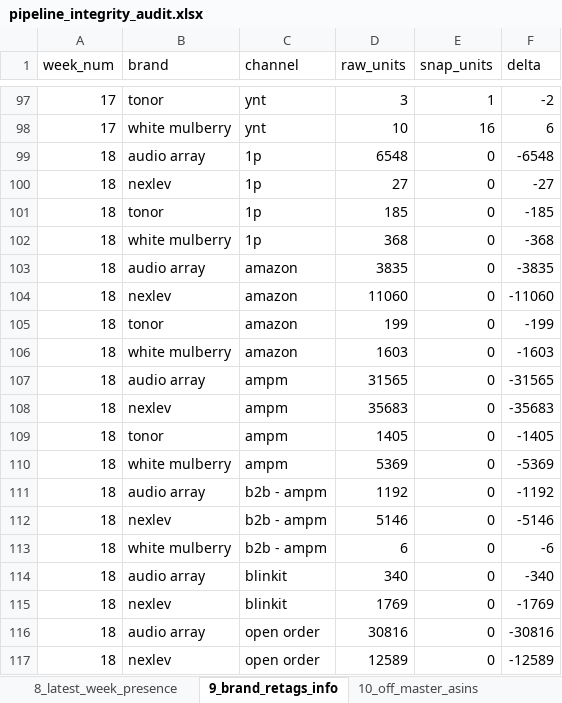
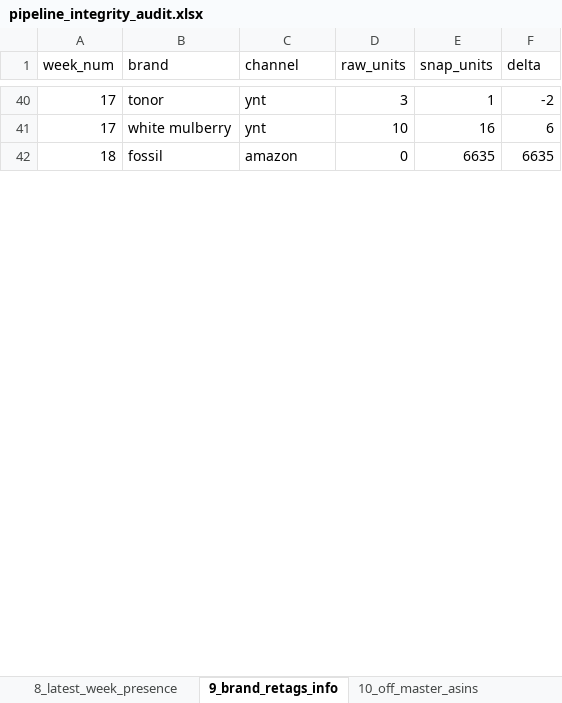
Before and after one commit to nitesh-lang/weekly-dashboard-fastapi, an Excel workbook: data/processed/pipeline_integrity_audit.xlsx, sheet 9_brand_retags_info, drawn as a sheet; only a part is shown, gaps mark what is left out; values as stored, in another font and other column widths than the file's, no borders; removed rows and columns are numbered as before the commit, all else as after; the diff covers the shown part only; the diff names each change by its address in the sheet, - before the commit and + after, or states it on an @@ line.

```diff
--- a/data/processed/pipeline_integrity_audit.xlsx (sheet 9_brand_retags_info)
+++ b/data/processed/pipeline_integrity_audit.xlsx (sheet 9_brand_retags_info)
-row 99: 18 | audio array | 1p | 6548 | 0 | -6548
-row 100: 18 | nexlev | 1p | 27 | 0 | -27
-row 101: 18 | tonor | 1p | 185 | 0 | -185
-row 102: 18 | white mulberry | 1p | 368 | 0 | -368
-B42 (brand): audio array
+B42 (brand): fossil
-D42 (raw_units): 3835
+D42 (raw_units): 0
-E42 (snap_units): 0
+E42 (snap_units): 6635
-F42 (delta): -3835
+F42 (delta): 6635
-row 104: 18 | nexlev | amazon | 11060 | 0 | -11060
-row 105: 18 | tonor | amazon | 199 | 0 | -199
-row 106: 18 | white mulberry | amazon | 1603 | 0 | -1603
-row 107: 18 | audio array | ampm | 31565 | 0 | -31565
-row 108: 18 | nexlev | ampm | 35683 | 0 | -35683
-row 109: 18 | tonor | ampm | 1405 | 0 | -1405
-row 110: 18 | white mulberry | ampm | 5369 | 0 | -5369
-row 111: 18 | audio array | b2b - ampm | 1192 | 0 | -1192
-row 112: 18 | nexlev | b2b - ampm | 5146 | 0 | -5146
-row 113: 18 | white mulberry | b2b - ampm | 6 | 0 | -6
-row 114: 18 | audio array | blinkit | 340 | 0 | -340
-row 115: 18 | nexlev | blinkit | 1769 | 0 | -1769
-row 116: 18 | audio array | open order | 30816 | 0 | -30816
-row 117: 18 | nexlev | open order | 12589 | 0 | -12589
```
Also changed, not shown: 5 added rows, 208 removed rows and 50 edited cells elsewhere in this sheet, sheet 13_cross_route_sales, sheet 1_raw_vs_snapshot, sheet 16_cross_route_units, sheet 27_ams_vs_sales_brand_history, sheet 5_went_to_zero, sheet 21_brand_magnitude_regression, 2 more sheets, data/raw/returns/Audio Array.xlsx, data/raw/returns/CRPL.xlsx, 40 other files.
